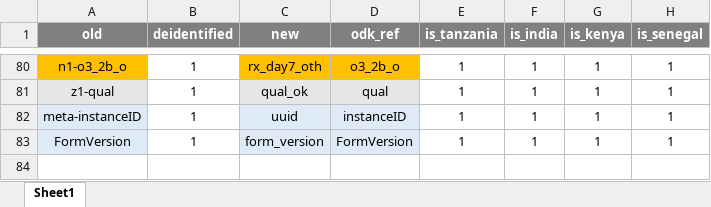
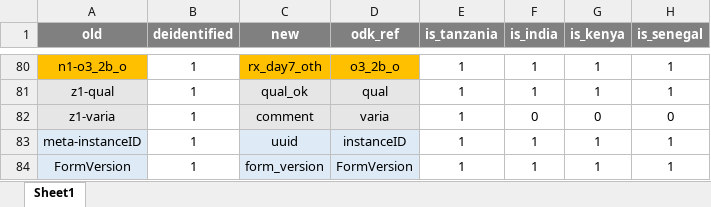
Before and after one commit to SwissTPH/timci, an Excel workbook: inst/extdata/day7_dict.xlsx, sheet Sheet1, drawn as a sheet; only a part is shown, gaps mark what is left out; values as stored, in another font and other column widths than the file's, no borders; conditional formats not drawn; the diff names each change by its address in the sheet, - before the commit and + after, or states it on an @@ line.

Commit message:
Update

```diff
--- a/inst/extdata/day7_dict.xlsx (sheet Sheet1)
+++ b/inst/extdata/day7_dict.xlsx (sheet Sheet1)
+row 82: z1-varia | 1 | comment | varia | 1 | 0 | 0 | 0
```
